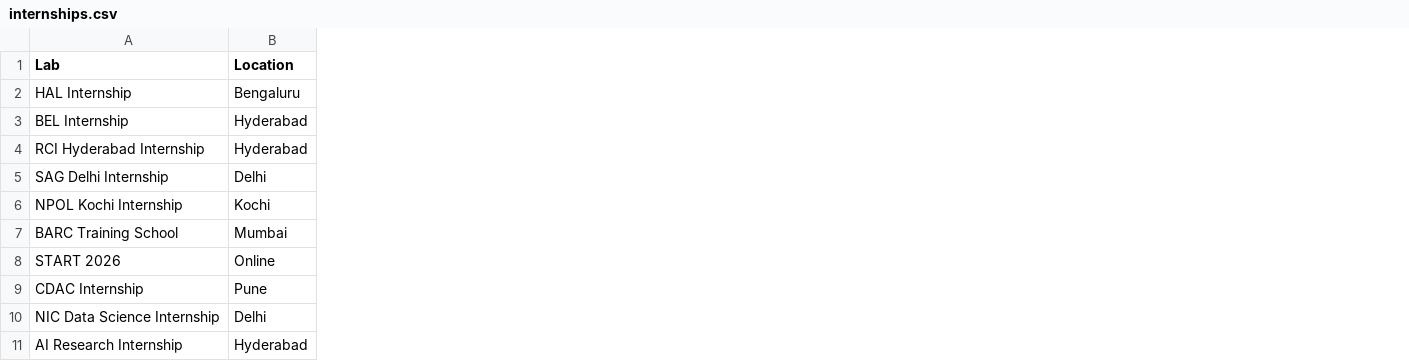
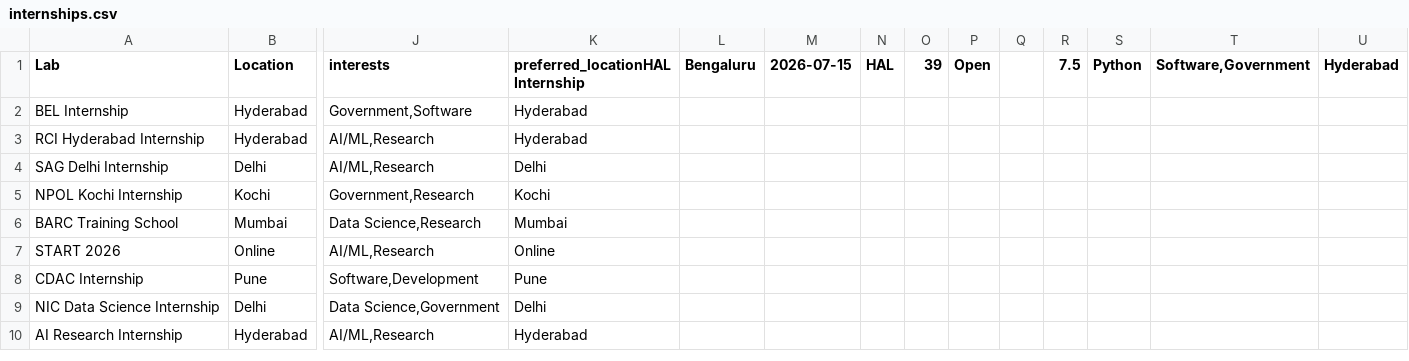
Before and after one commit to s2r3e4e5j6a/InternAI-Agent, a CSV file: data/internships.csv, drawn as a sheet; only a part is shown, gaps mark what is left out; removed rows and columns are numbered as before the commit, all else as after; rows hold the shown columns only; the diff names each change by its address in the sheet, - before the commit and + after, or states it on an @@ line.

Commit message:
InternAI Agent MVP Stable Version

```diff
--- a/data/internships.csv
+++ b/data/internships.csv
+column J (interests), rows 2-10: Government,Software | AI/ML,Research | AI/ML,Research | Government,Research | Data Science,Research | AI/ML,Research | Software,Development | Data Science,Government | AI/ML,Research
+column K (preferred_locationHAL Internship), rows 2-10: Hyderabad | Hyderabad | Delhi | Kochi | Mumbai | Online | Pune | Delhi | Hyderabad
+column L (Bengaluru), empty
+column M (2026-07-15), empty
+column N (HAL), empty
+column O (39), empty
+column P (Open), empty
+column Q, empty
+column R (7.5), empty
+column S (Python), empty
+column T (Software,Government), empty
+column U (Hyderabad), empty
-row 2: HAL Internship | Bengaluru
```
Also changed, not shown: 8 other files.
